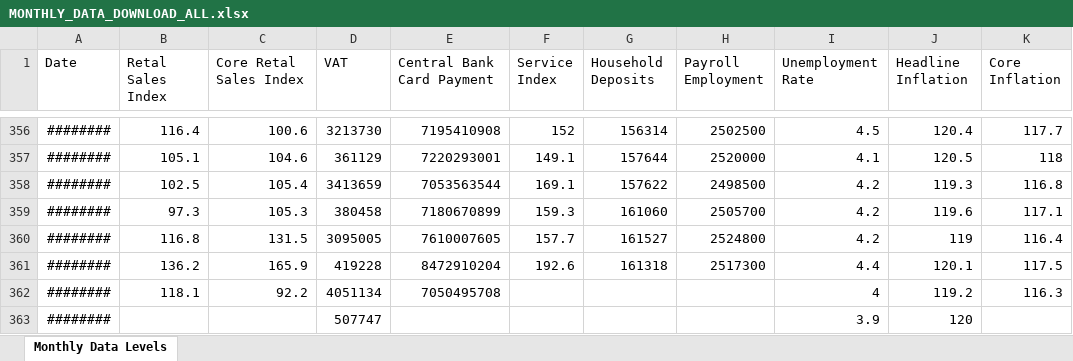
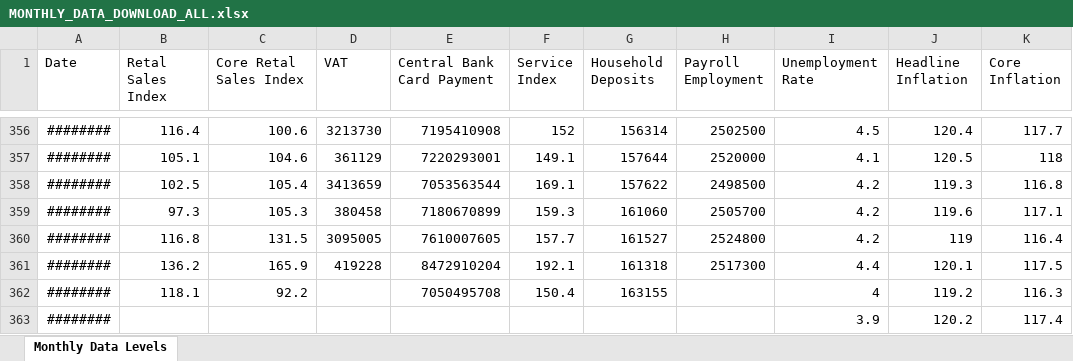
Before and after one commit to mflanagan201/gcal_auto, an Excel workbook: MONTHLY_DATA_DOWNLOAD_ALL.xlsx, sheet Monthly Data Levels, drawn as a sheet; only a part is shown, gaps mark what is left out; values as stored, in another font and other column widths than the file's, no borders; the diff names each change by its address in the sheet, - before the commit and + after, or states it on an @@ line.

Commit message:
Add Inflation_contributions_graph_data.XLSX, Waterfall_graph_data.XLSX, trimmed_graph_data.XLSX, MEGA_DATA_DOWNLOAD.xlsx,MONTHLY_DATA_DOWNLOAD_ALL.xlsx,QUARTERLY_DATA_DOWNLOAD_ALL.xlsx, SUMMARY_EXPORT_DATA_DOWNLOAD.xlsx and EXPORT_DATA_DOWNLOAD_ALL.xlsx

```diff
--- a/MONTHLY_DATA_DOWNLOAD_ALL.xlsx (sheet Monthly Data Levels)
+++ b/MONTHLY_DATA_DOWNLOAD_ALL.xlsx (sheet Monthly Data Levels)
-F361 (Service Index): 192.6
+F361 (Service Index): 192.1
-D362 (VAT): 4051134
+D362 (VAT): (empty)
-F362 (Service Index): (empty)
+F362 (Service Index): 150.4
-G362 (Household Deposits): (empty)
+G362 (Household Deposits): 163155
-D363 (VAT): 507747
+D363 (VAT): (empty)
-J363 (Headline Inflation): 120
+J363 (Headline Inflation): 120.2
-K363 (Core Inflation): (empty)
+K363 (Core Inflation): 117.4
```
Also changed, not shown: QUARTERLY_DATA_DOWNLOAD_ALL.xlsx.
